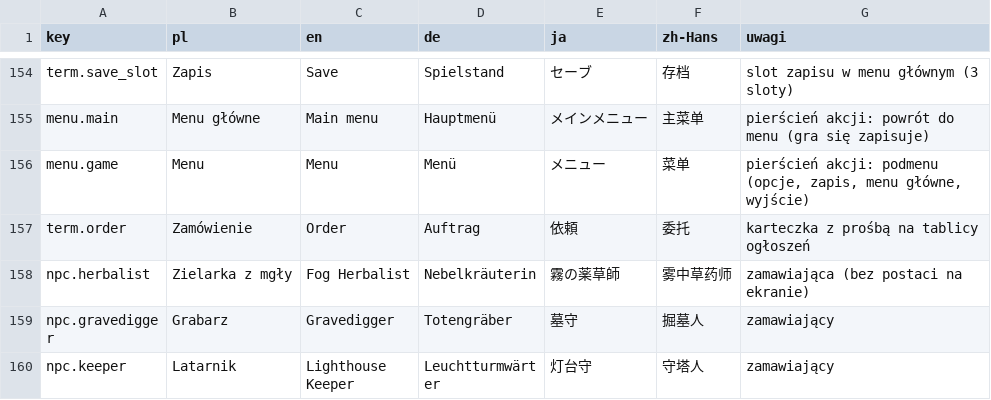
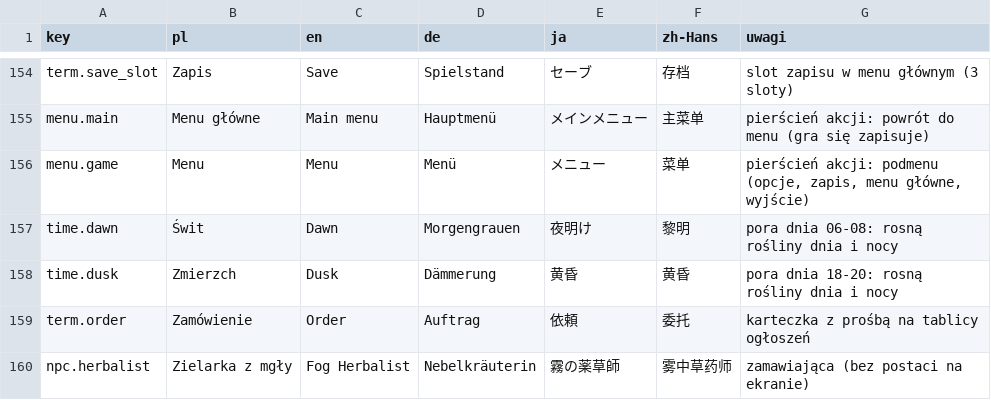
Before and after one commit to Eziek/Eziek, a CSV file: Assets/_Project/Localization/glossary.csv, drawn as a sheet; only a part is shown, gaps mark what is left out; the shorter side is filled out with more unchanged rows; the diff names each change by its address in the sheet, - before the commit and + after, or states it on an @@ line.

```diff
--- a/Assets/_Project/Localization/glossary.csv
+++ b/Assets/_Project/Localization/glossary.csv
+row 157: time.dawn | Świt | Dawn | Morgengrauen | 夜明け | 黎明 | pora dnia 06-08: rosną rośliny dnia i nocy
+row 158: time.dusk | Zmierzch | Dusk | Dämmerung | 黄昏 | 黄昏 | pora dnia 18-20: rosną rośliny dnia i nocy
```
Also changed, not shown: Assets/_Project/Localization/game.csv, Assets/_Project/Localization/ui.csv, 13 other files.
